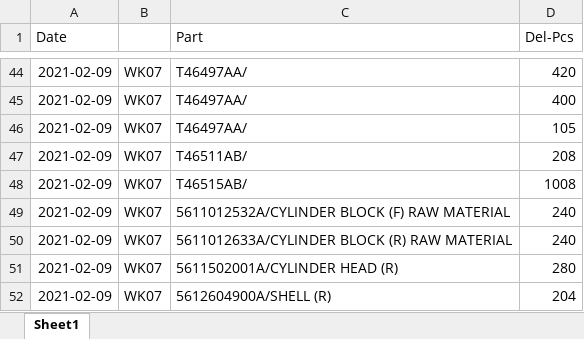
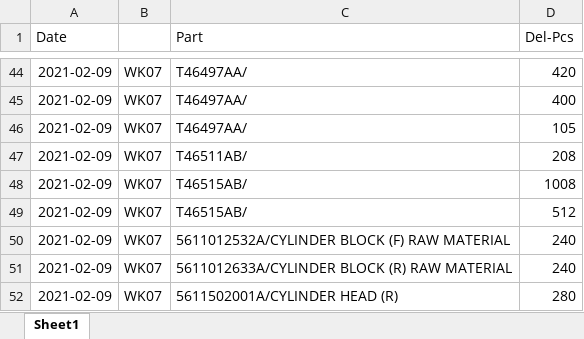
Before and after one commit to UtaiC/SIM-Delivery, an Excel workbook: Deli_Feb_21.xlsx, sheet Sheet1, drawn as a sheet; only a part is shown, gaps mark what is left out; the shorter side is filled out with more unchanged rows; values as stored, in another font and other column widths than the file's, no borders; charts and pictures not drawn; the diff names each change by its address in the sheet, - before the commit and + after, or states it on an @@ line.

Commit message:
Add515

```diff
--- a/Deli_Feb_21.xlsx (sheet Sheet1)
+++ b/Deli_Feb_21.xlsx (sheet Sheet1)
+row 49: 2021-02-09 | WK07 | T46515AB/ | 512
```
Also changed, not shown: charts or pictures.
